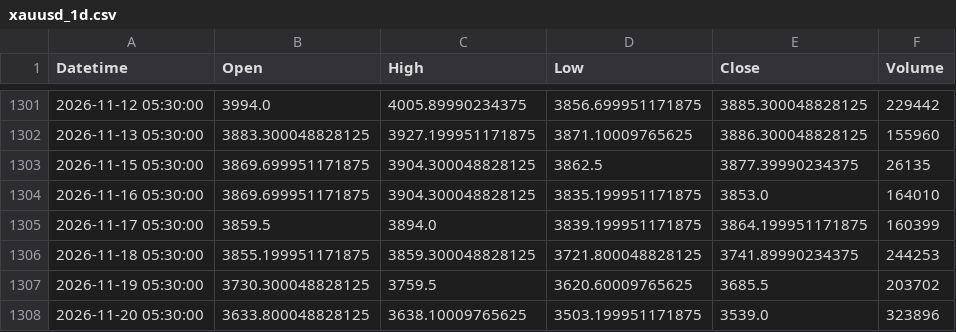
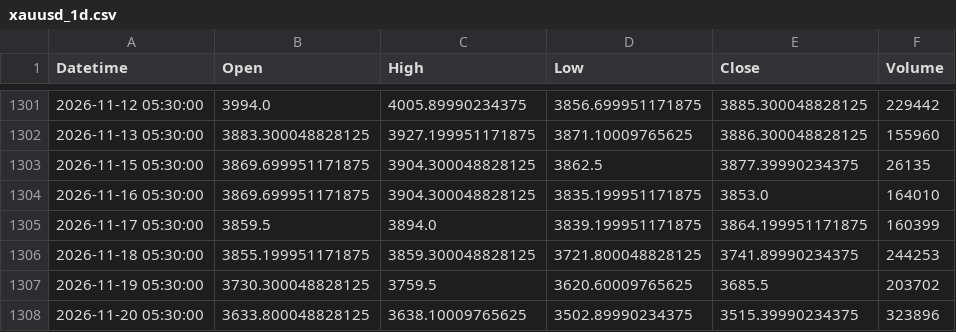
Before and after one commit to Bloushii/1, a CSV file: gold/data/xauusd_1d.csv, drawn as a sheet; only a part is shown, gaps mark what is left out.

```diff
--- a/gold/data/xauusd_1d.csv
+++ b/gold/data/xauusd_1d.csv
@@ -1307,2 +1307,2 @@ Datetime,Open,High,Low,Close,Volume
 2026-11-19 05:30:00,3730.300048828125,3759.5,3620.60009765625,3685.5,203702
-2026-11-20 05:30:00,3633.800048828125,3638.10009765625,3503.199951171875,3539.0,323896
+2026-11-20 05:30:00,3633.800048828125,3638.10009765625,3502.89990234375,3515.39990234375,323896
```
Also changed, not shown: 1 other file.
